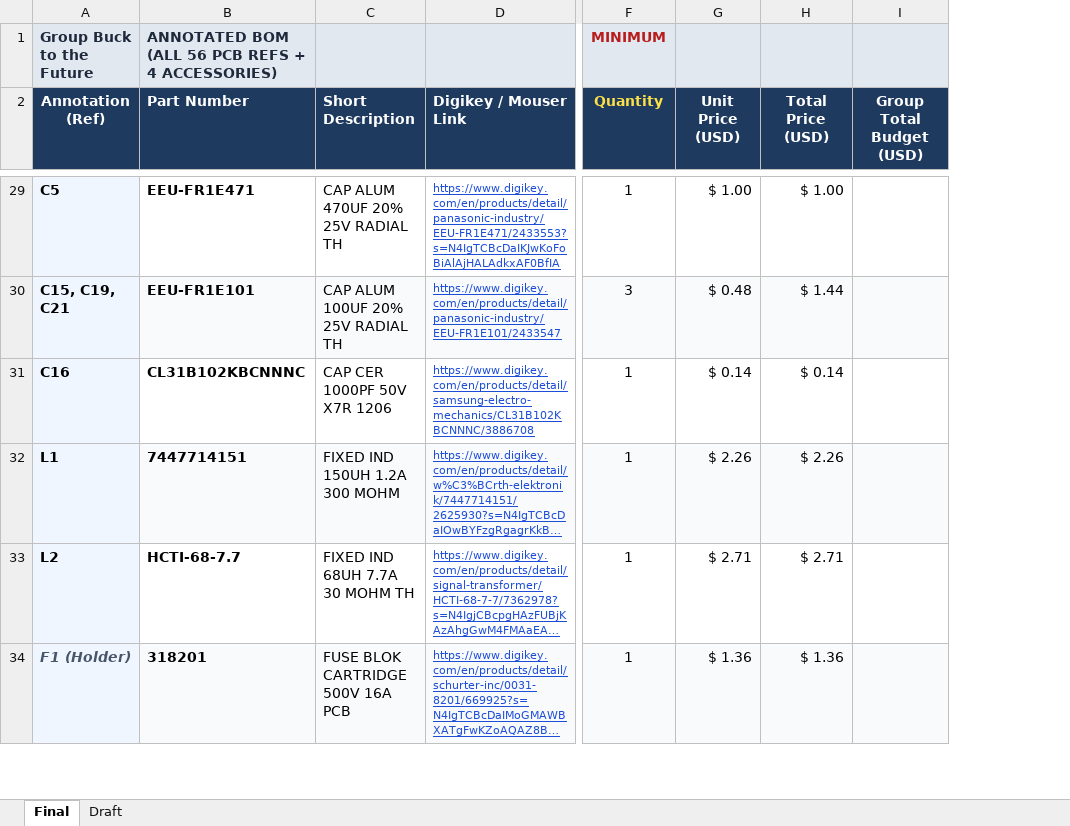
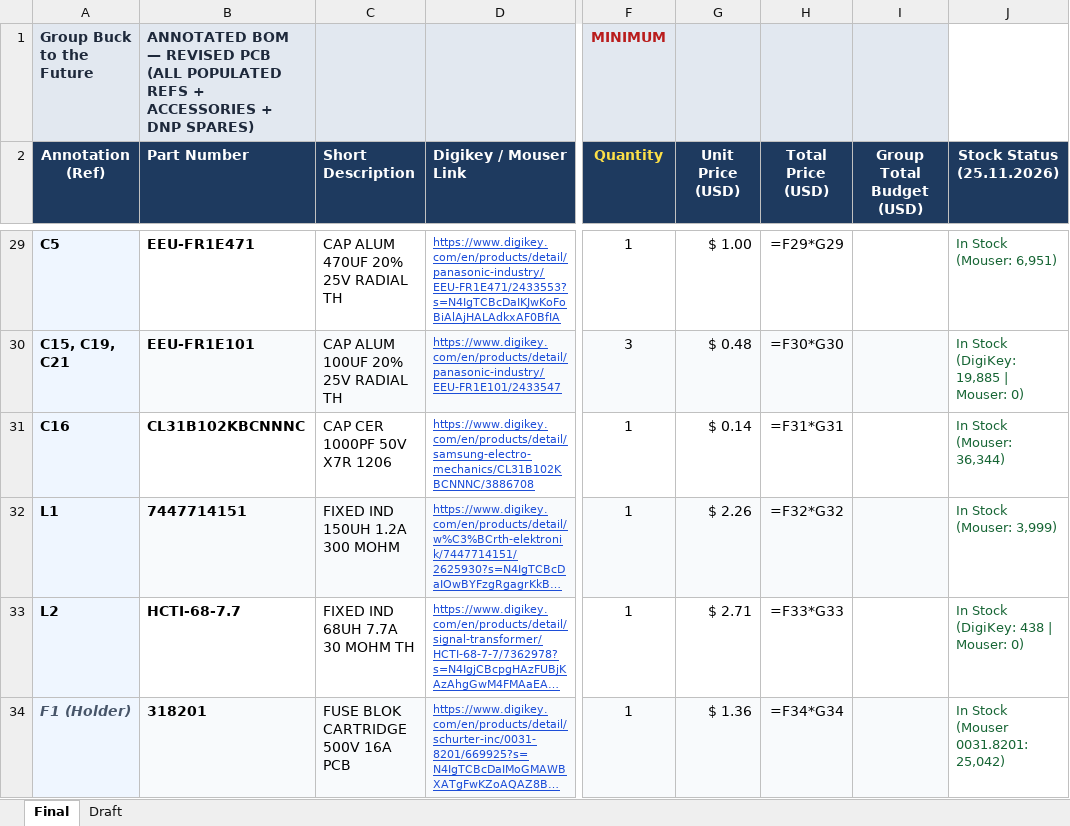
Before and after one commit to talhas21/ee463-hardware-project, an Excel workbook: Component_Options_Annotated.xlsx, sheet Final, drawn as a sheet; only a part is shown, gaps mark what is left out; long unchanged cells end in …; values as stored, in another font and other column widths than the file's, no borders; formulas without a stored value are shown as written; the diff covers the shown part only; the diff names each change by its address in the sheet, - before the commit and + after, or states it on an @@ line.

```diff
--- a/Component_Options_Annotated.xlsx (sheet Final)
+++ b/Component_Options_Annotated.xlsx (sheet Final)
+column J (Stock Status (25.11.2026)), rows 29-34: In Stock (Mouser: 6,951) | In Stock (DigiKey: 19,885 | Mouser: 0) | In Stock (Mouser: 36,344) | In Stock (Mouser: 3,999) | In Stock (DigiKey: 438 | Mouser: 0) | In Stock (Mouser 0031.8201: 25,042)
-B1 (Part Number): ANNOTATED BOM (ALL 56 PCB REFS + 4 ACCESSORIES)
+B1 (Part Number): ANNOTATED BOM — REVISED PCB (ALL POPULATED REFS + ACCESSORIES + DNP SPARES)
-H29 (Total Price (USD)): $ 1.00
+H29 (Total Price (USD)): =F29*G29
-H30 (Total Price (USD)): $ 1.44
+H30 (Total Price (USD)): =F30*G30
-H31 (Total Price (USD)): $ 0.14
+H31 (Total Price (USD)): =F31*G31
-H32 (Total Price (USD)): $ 2.26
+H32 (Total Price (USD)): =F32*G32
-H33 (Total Price (USD)): $ 2.71
+H33 (Total Price (USD)): =F33*G33
-H34 (Total Price (USD)): $ 1.36
+H34 (Total Price (USD)): =F34*G34
```
Also changed, not shown: 8 added rows, 1 removed row and 46 edited cells elsewhere in this sheet, 26 other files.
